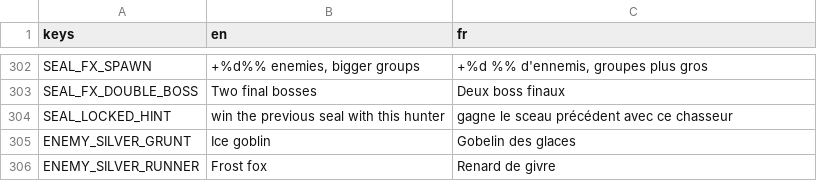
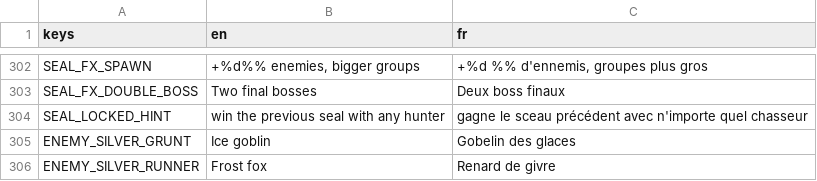
Before and after one commit to Mowgli2000/survivor-game, a CSV file: localization/strings.csv, drawn as a sheet; only a part is shown, gaps mark what is left out.

```diff
--- a/localization/strings.csv
+++ b/localization/strings.csv
@@ -303,3 +303,3 @@ SEAL_FX_SPAWN,"+%d%% enemies, bigger groups","+%d %% d'ennemis, groupes plus gro
 SEAL_FX_DOUBLE_BOSS,Two final bosses,Deux boss finaux
-SEAL_LOCKED_HINT,win the previous seal with this hunter,gagne le sceau précédent avec ce chasseur
+SEAL_LOCKED_HINT,win the previous seal with any hunter,gagne le sceau précédent avec n'importe quel chasseur
 ENEMY_SILVER_GRUNT,Ice goblin,Gobelin des glaces
```
Also changed, not shown: 8 other files.
